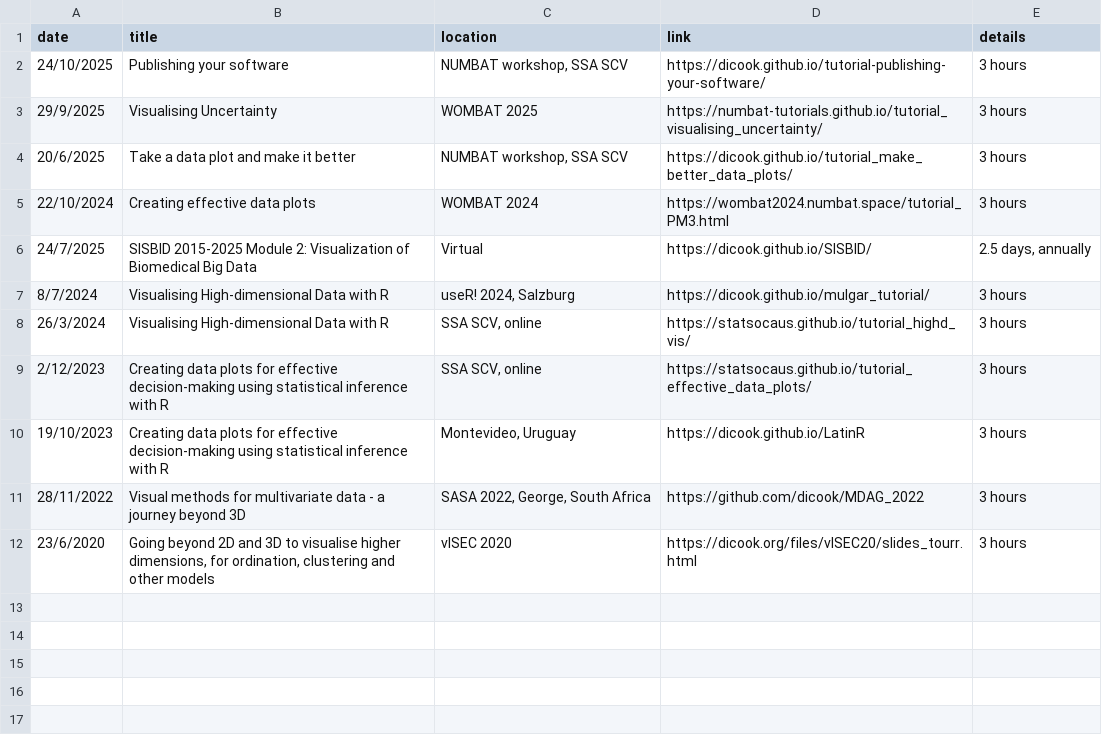
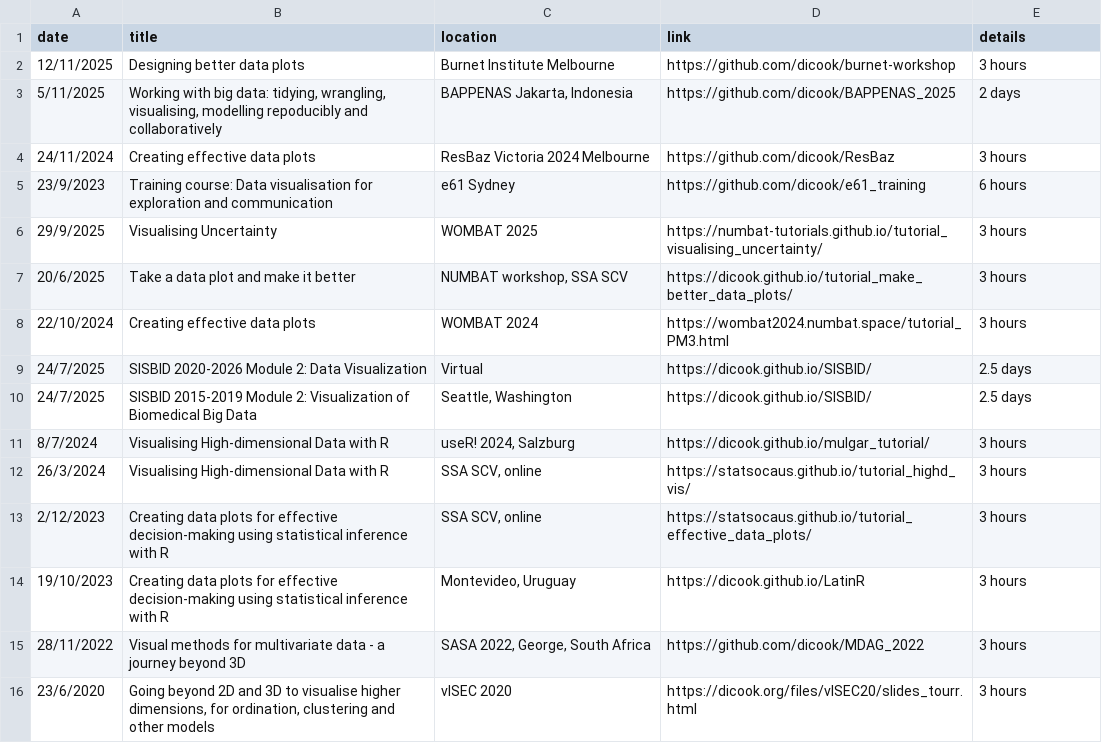
Before and after one commit to dicook/dicook-quarto, a CSV file: workshops.csv, drawn as a sheet.

```diff
--- a/workshops.csv
+++ b/workshops.csv
@@ -1,3 +1,6 @@
 date, title, location, link, details
-24/10/2025,Publishing your software,"NUMBAT workshop, SSA SCV",https://dicook.github.io/tutorial-publishing-your-software/,3 hours
+12/11/2025,Designing better data plots,Burnet Institute Melbourne,https://github.com/dicook/burnet-workshop,3 hours
+5/11/2025,"Working with big data: tidying, wrangling, visualising, modelling repoducibly and collaboratively","BAPPENAS Jakarta, Indonesia",https://github.com/dicook/BAPPENAS_2025,2 days
+24/11/2024,Creating effective data plots,ResBaz Victoria 2024 Melbourne,https://github.com/dicook/ResBaz,3 hours
+23/9/2023,Training course: Data visualisation for exploration and communication,e61 Sydney,https://github.com/dicook/e61_training,6 hours
 29/9/2025,Visualising Uncertainty,WOMBAT 2025,https://numbat-tutorials.github.io/tutorial_visualising_uncertainty/,3 hours
@@ -5,3 +8,4 @@ date, title, location, link, details
 22/10/2024, Creating effective data plots,WOMBAT 2024,https://wombat2024.numbat.space/tutorial_PM3.html,3 hours
-24/7/2025,SISBID 2015-2025 Module 2: Visualization of Biomedical Big Data,Virtual,https://dicook.github.io/SISBID/,"2.5 days, annually"
+24/7/2025,SISBID 2020-2026 Module 2: Data Visualization,Virtual,https://dicook.github.io/SISBID/,2.5 days
+24/7/2025,SISBID 2015-2019 Module 2: Visualization of Biomedical Big Data,"Seattle, Washington",https://dicook.github.io/SISBID/,2.5 days
 8/7/2024,Visualising High-dimensional Data with R,"useR! 2024, Salzburg", https://dicook.github.io/mulgar_tutorial/, 3 hours
```
Also changed, not shown: 55 other files.
